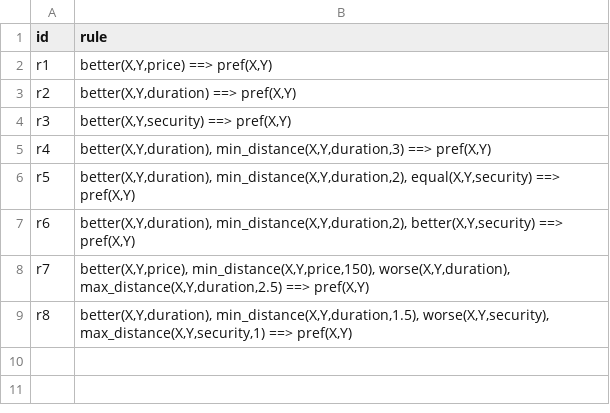
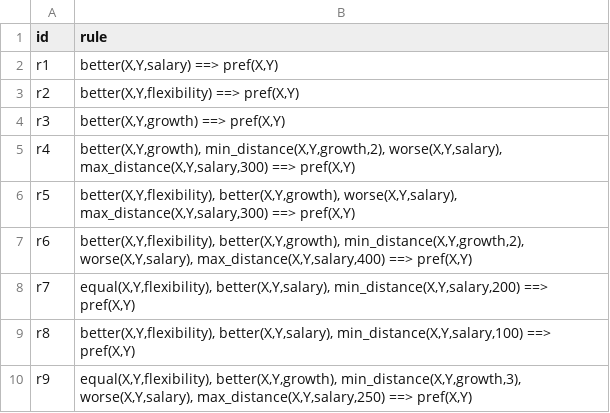
Before and after one commit to buronbrarda/madf_with_dprefrules, a CSV file: examples/cpref_rules_example.csv, drawn as a sheet.

Commit message:
Change Rules Priority dialog

```diff
--- a/examples/cpref_rules_example.csv
+++ b/examples/cpref_rules_example.csv
@@ -1,9 +1,10 @@
 id;rule
-r1;better(X,Y,price) ==> pref(X,Y)
-r2;better(X,Y,duration) ==> pref(X,Y)
-r3;better(X,Y,security) ==> pref(X,Y)
-r4;better(X,Y,duration), min_distance(X,Y,duration,3) ==> pref(X,Y)
-r5;better(X,Y,duration), min_distance(X,Y,duration,2), equal(X,Y,security) ==> pref(X,Y)
-r6;better(X,Y,duration), min_distance(X,Y,duration,2), better(X,Y,security) ==> pref(X,Y)
-r7;better(X,Y,price), min_distance(X,Y,price,150), worse(X,Y,duration), max_distance(X,Y,duration,2.5) ==> pref(X,Y)
-r8;better(X,Y,duration), min_distance(X,Y,duration,1.5), worse(X,Y,security), max_distance(X,Y,security,1) ==> pref(X,Y)
+r1;better(X,Y,salary) ==> pref(X,Y)
+r2;better(X,Y,flexibility) ==> pref(X,Y)
+r3;better(X,Y,growth) ==> pref(X,Y)
+r4;better(X,Y,growth), min_distance(X,Y,growth,2), worse(X,Y,salary), max_distance(X,Y,salary,300) ==> pref(X,Y)
+r5;better(X,Y,flexibility), better(X,Y,growth), worse(X,Y,salary), max_distance(X,Y,salary,300) ==> pref(X,Y)
+r6;better(X,Y,flexibility), better(X,Y,growth), min_distance(X,Y,growth,2), worse(X,Y,salary), max_distance(X,Y,salary,400) ==> pref(X,Y)
+r7;equal(X,Y,flexibility), better(X,Y,salary), min_distance(X,Y,salary,200) ==> pref(X,Y)
+r8;better(X,Y,flexibility), better(X,Y,salary), min_distance(X,Y,salary,100) ==> pref(X,Y)
+r9;equal(X,Y,flexibility), better(X,Y,growth), min_distance(X,Y,growth,3), worse(X,Y,salary), max_distance(X,Y,salary,250) ==> pref(X,Y)
```
Also changed, not shown: 9 other files.
